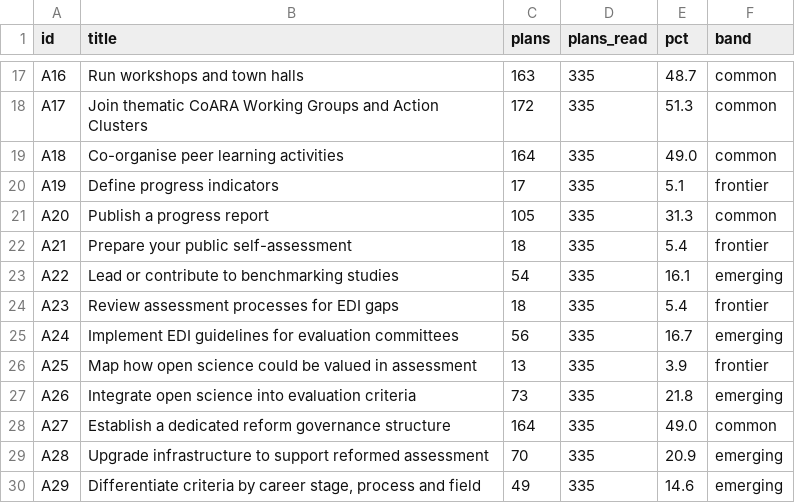
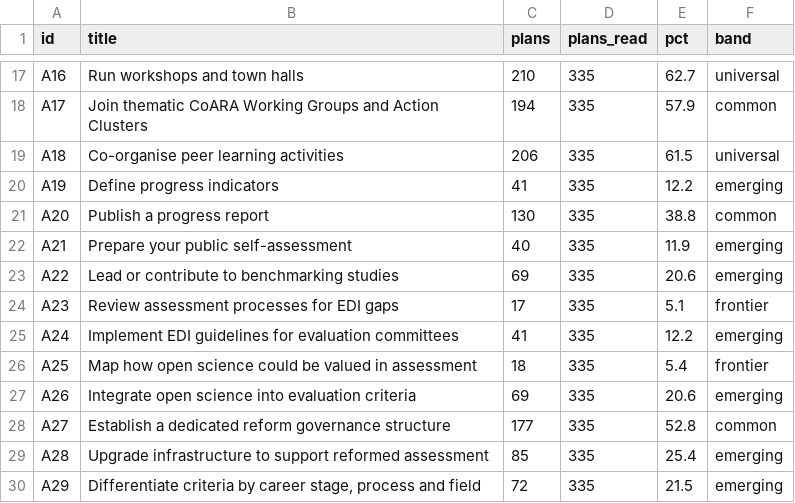
Before and after one commit to rijdho/coara-action-planner, a CSV file: corpus/data/action-uptake.csv, drawn as a sheet; only a part is shown, gaps mark what is left out; the diff covers the shown part only; the diff names each change by its address in the sheet, - before the commit and + after, or states it on an @@ line.

```diff
--- a/corpus/data/action-uptake.csv
+++ b/corpus/data/action-uptake.csv
-C17 (plans): 163
+C17 (plans): 210
-E17 (pct): 48.7
+E17 (pct): 62.7
-F17 (band): common
+F17 (band): universal
-C18 (plans): 172
+C18 (plans): 194
-E18 (pct): 51.3
+E18 (pct): 57.9
-C19 (plans): 164
+C19 (plans): 206
-E19 (pct): 49.0
+E19 (pct): 61.5
-F19 (band): common
+F19 (band): universal
-C20 (plans): 17
+C20 (plans): 41
-E20 (pct): 5.1
+E20 (pct): 12.2
-F20 (band): frontier
+F20 (band): emerging
-C21 (plans): 105
+C21 (plans): 130
-E21 (pct): 31.3
+E21 (pct): 38.8
-C22 (plans): 18
+C22 (plans): 40
-E22 (pct): 5.4
+E22 (pct): 11.9
-F22 (band): frontier
+F22 (band): emerging
-C23 (plans): 54
+C23 (plans): 69
-E23 (pct): 16.1
+E23 (pct): 20.6
-C24 (plans): 18
+C24 (plans): 17
-E24 (pct): 5.4
+E24 (pct): 5.1
-C25 (plans): 56
+C25 (plans): 41
-E25 (pct): 16.7
+E25 (pct): 12.2
-C26 (plans): 13
+C26 (plans): 18
-E26 (pct): 3.9
+E26 (pct): 5.4
-C27 (plans): 73
+C27 (plans): 69
-E27 (pct): 21.8
+E27 (pct): 20.6
-C28 (plans): 164
+C28 (plans): 177
-E28 (pct): 49.0
+E28 (pct): 52.8
-C29 (plans): 70
+C29 (plans): 85
-E29 (pct): 20.9
+E29 (pct): 25.4
-C30 (plans): 49
+C30 (plans): 72
-E30 (pct): 14.6
+E30 (pct): 21.5
```
Also changed, not shown: 1 added row and 98 edited cells elsewhere in this file, 1 other file.
